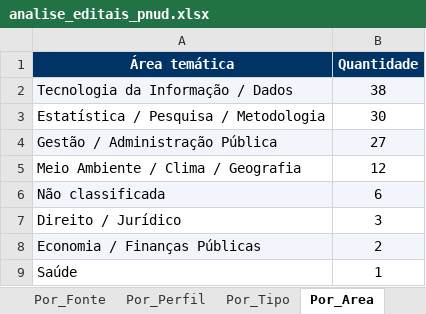
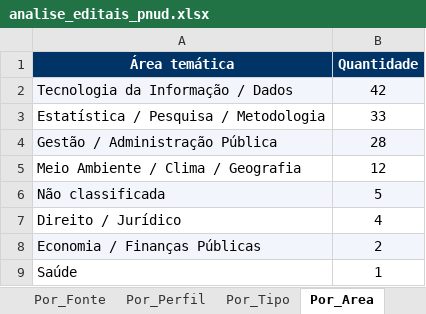
Before and after one commit to jorgel-mendes/analise-editais, an Excel workbook: analise_editais_pnud.xlsx, sheet Por_Area, drawn as a sheet; values as stored, in another font and other column widths than the file's, no borders; the diff names each change by its address in the sheet, - before the commit and + after, or states it on an @@ line.

```diff
--- a/analise_editais_pnud.xlsx (sheet Por_Area)
+++ b/analise_editais_pnud.xlsx (sheet Por_Area)
-B2 (Quantidade): 38
+B2 (Quantidade): 42
-B3 (Quantidade): 30
+B3 (Quantidade): 33
-B4 (Quantidade): 27
+B4 (Quantidade): 28
-B6 (Quantidade): 6
+B6 (Quantidade): 5
-B7 (Quantidade): 3
+B7 (Quantidade): 4
```
Also changed, not shown: sheet Editais, sheet Resumo, sheet Por_Orgao, sheet Perfis, sheet Por_Fonte, sheet Por_Perfil, 1 more sheet, 10 other files.
